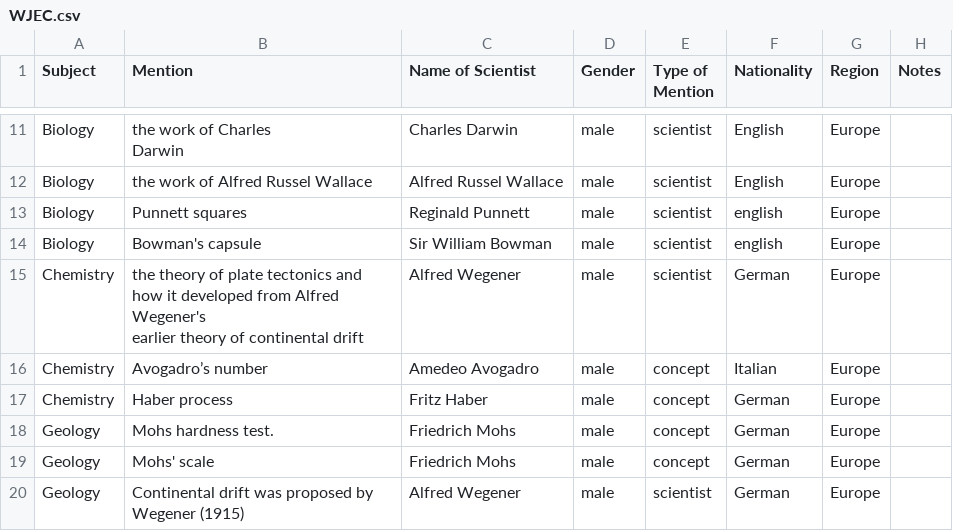
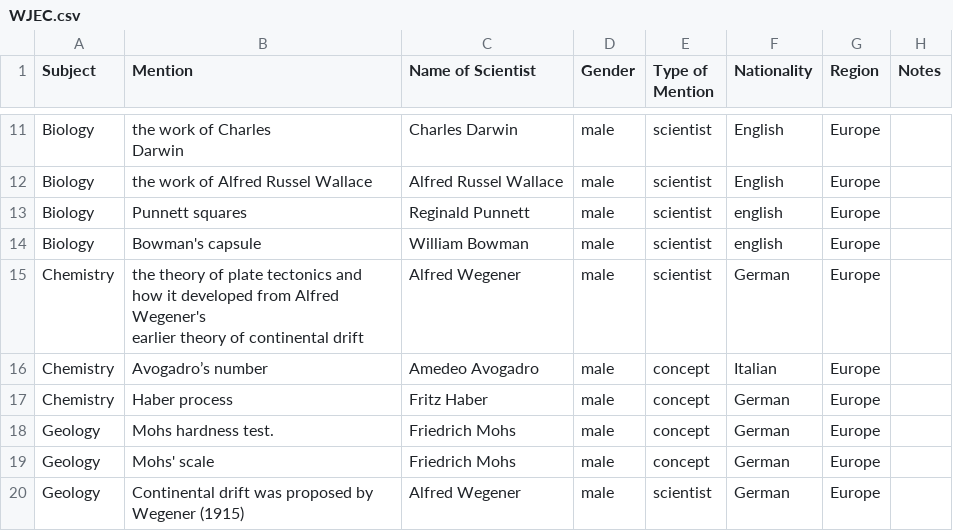
Before and after one commit to cookehmh/IncludeHerUK, a CSV file: GCSE/WJEC.csv, drawn as a sheet; only a part is shown, gaps mark what is left out.

```diff
--- a/GCSE/WJEC.csv
+++ b/GCSE/WJEC.csv
@@ -15,3 +15,3 @@ Biology,the work of Alfred Russel Wallace,Alfred Russel Wallace,male,scientist,E
 Biology,Punnett squares,Reginald Punnett,male,scientist,english,Europe,,,,
-Biology,Bowman's capsule,Sir William Bowman,male,scientist,english,Europe,,,,
+Biology,Bowman's capsule,William Bowman,male,scientist,english,Europe,,,,
 Chemistry," the theory of plate tectonics and how it developed from Alfred Wegener's
```
Also changed, not shown: A_Level/AQA.csv, A_Level/WJEC.csv, 26 other files.
